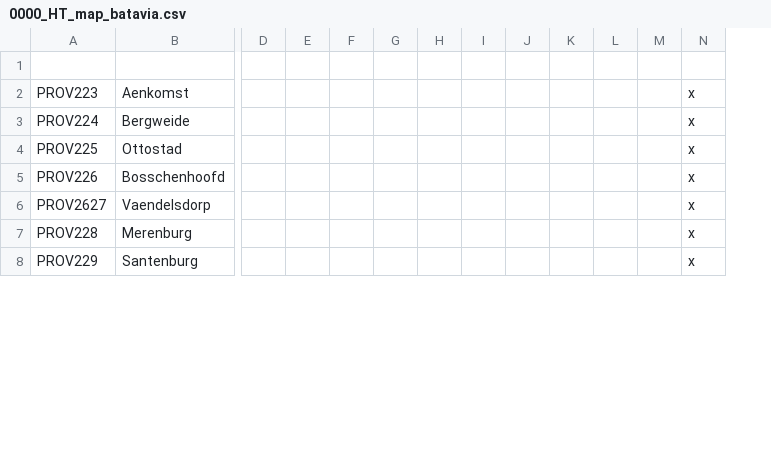
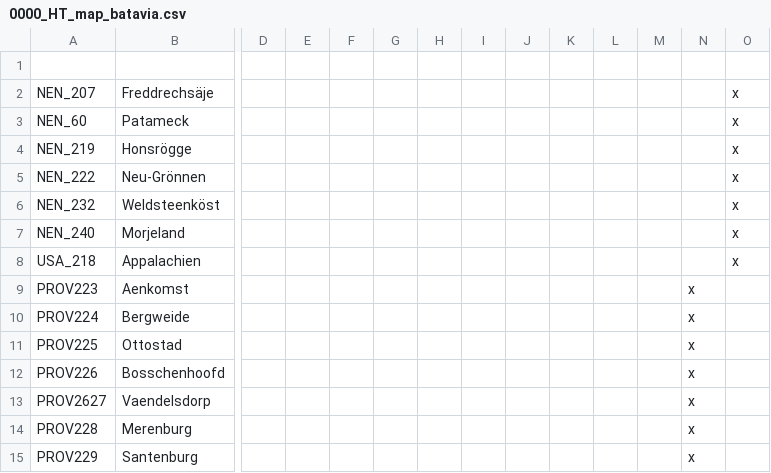
Before and after one commit to FeelsAtlasMan/Harald-s-Triumph, a CSV file: [WIP]/localisation/0000_HT_map_batavia.csv, drawn as a sheet; only a part is shown, gaps mark what is left out; rows hold the shown columns only; the diff names each change by its address in the sheet, - before the commit and + after, or states it on an @@ line.

```diff
--- a/[WIP]/localisation/0000_HT_map_batavia.csv
+++ b/[WIP]/localisation/0000_HT_map_batavia.csv
+column O, empty
+row 2: NEN_207 | Freddrechsäje |  |  |  |  |  |  |  |  |  |  |  | x
+row 3: NEN_60 | Patameck |  |  |  |  |  |  |  |  |  |  |  | x
+row 4: NEN_219 | Honsrögge |  |  |  |  |  |  |  |  |  |  |  | x
+row 5: NEN_222 | Neu-Grönnen |  |  |  |  |  |  |  |  |  |  |  | x
+row 6: NEN_232 | Weldsteenköst |  |  |  |  |  |  |  |  |  |  |  | x
+row 7: NEN_240 | Morjeland |  |  |  |  |  |  |  |  |  |  |  | x
+row 8: USA_218 | Appalachien |  |  |  |  |  |  |  |  |  |  |  | x
```
Also changed, not shown: [WIP]/localisation/0000_HT_Events.csv, [WIP]/localisation/0000_HT_states.csv, 2 other files.
